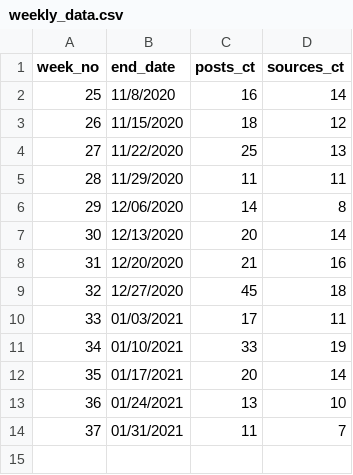
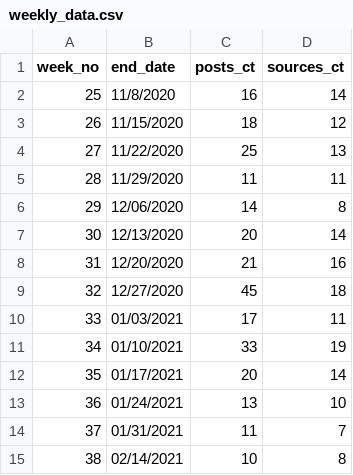
Before and after one commit to robocalpico/robocalpico.github.io, a CSV file: _data/weekly_data.csv, drawn as a sheet.

Commit message:
week 38 update

```diff
--- a/_data/weekly_data.csv
+++ b/_data/weekly_data.csv
@@ -14 +14,2 @@ week_no,end_date,posts_ct,sources_ct
 37,01/31/2021,11,7
+38,02/14/2021,10,8
```
Also changed, not shown: 2 other files.
